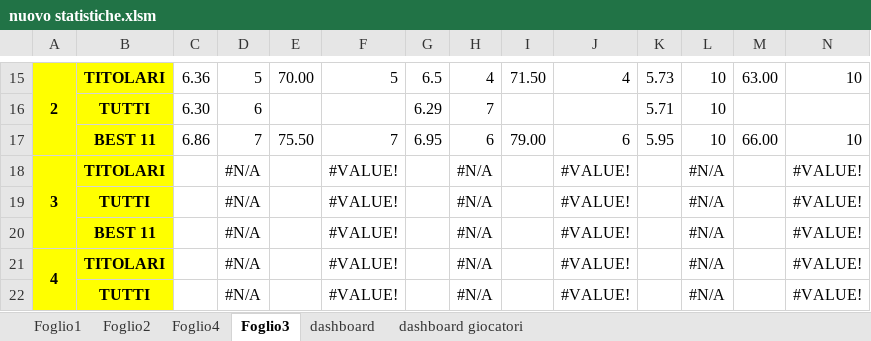
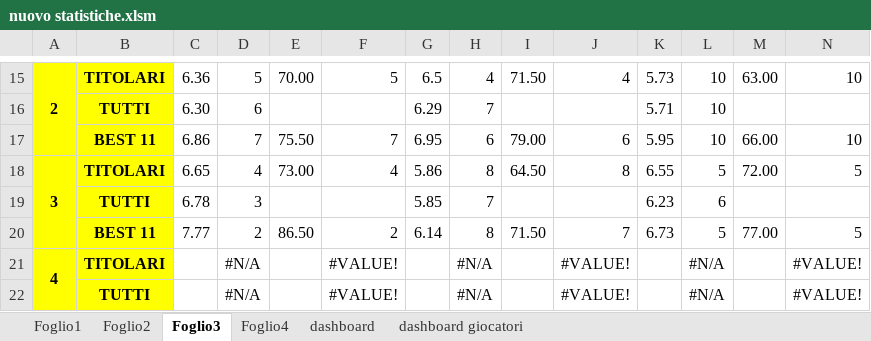
Before and after one commit to borrachosleague/Borracho-s-league-26-27, an Excel workbook: nuovo statistiche.xlsm, sheet Foglio3, drawn as a sheet; only a part is shown, gaps mark what is left out; values as stored, in another font and other column widths than the file's, no borders; removed rows and columns are numbered as before the commit, all else as after; rows hold the shown columns only; the diff covers the shown part only; the diff names each change by its address in the sheet, - before the commit and + after, or states it on an @@ line.

```diff
--- a/nuovo statistiche.xlsm (sheet Foglio3)
+++ b/nuovo statistiche.xlsm (sheet Foglio3)
@@ sheet tab order changed: Foglio1 | Foglio2 | Foglio3 | Foglio4 | dashboard | dashboard giocatori @@
-row 18: 3 | TITOLARI |  | #N/A |  | #VALUE! |  | #N/A |  | #VALUE! |  | #N/A |  | #VALUE!
-row 19:  | TUTTI |  | #N/A |  | #VALUE! |  | #N/A |  | #VALUE! |  | #N/A |  | #VALUE!
-row 20:  | BEST 11 |  | #N/A |  | #VALUE! |  | #N/A |  | #VALUE! |  | #N/A |  | #VALUE!
+row 18: 3 | TITOLARI | 6.65 | 4 | 73.00 | 4 | 5.86 | 8 | 64.50 | 8 | 6.55 | 5 | 72.00 | 5
+row 19:  | TUTTI | 6.78 | 3 |  |  | 5.85 | 7 |  |  | 6.23 | 6
+row 20:  | BEST 11 | 7.77 | 2 | 86.50 | 2 | 6.14 | 8 | 71.50 | 7 | 6.73 | 5 | 77.00 | 5
```
Also changed, not shown: 2 added rows, 2 removed rows and 30 edited cells elsewhere in this sheet, sheet Foglio2, sheet Foglio1, sheet Foglio4, 2 other files.
